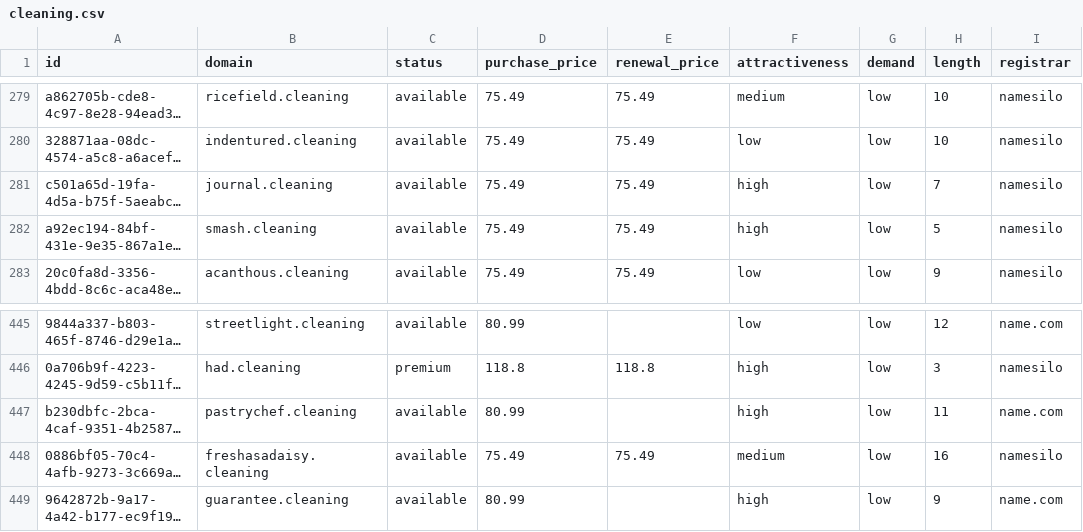
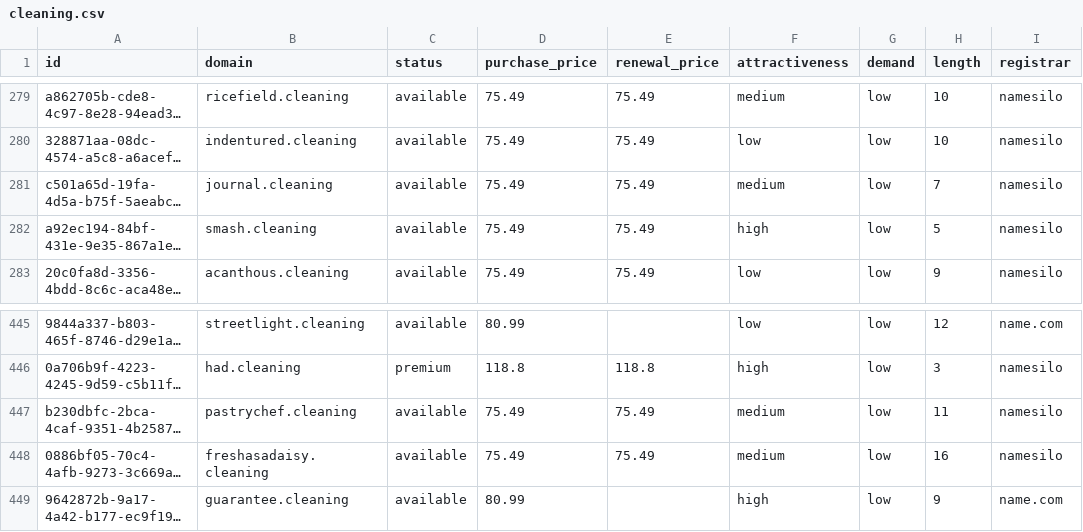
Before and after one commit to UniqueDomains/cleaning-oneword-domains, a CSV file: cleaning.csv, drawn as a sheet; only a part is shown, gaps mark what is left out; long unchanged cells end in …; the diff names each change by its address in the sheet, - before the commit and + after, or states it on an @@ line.

Commit message:
Domains update

```diff
--- a/cleaning.csv
+++ b/cleaning.csv
-F281 (attractiveness): high
+F281 (attractiveness): medium
-D447 (purchase_price): 80.99
+D447 (purchase_price): 75.49
-E447 (renewal_price): (empty)
+E447 (renewal_price): 75.49
-F447 (attractiveness): high
+F447 (attractiveness): medium
-I447 (registrar): name.com
+I447 (registrar): namesilo
```
Also changed, not shown: 4 other files.
